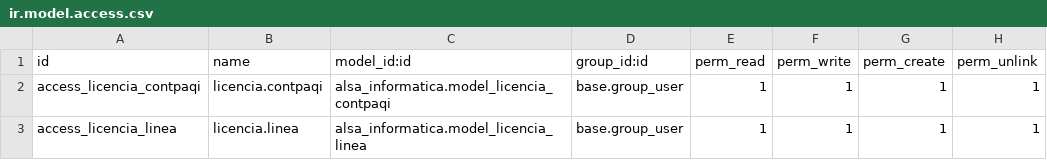
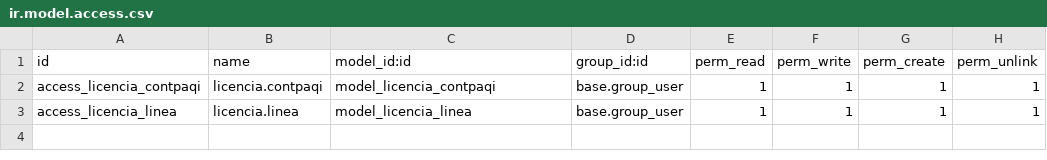
Before and after one commit to BethelSalazar-alsa/Alsa-Informatica, a CSV file: security/ir.model.access.csv, drawn as a sheet.

Commit message:
Fix: Remove module prefixes from external IDs in access.csv, use local references

```diff
--- a/security/ir.model.access.csv
+++ b/security/ir.model.access.csv
@@ -1,3 +1,3 @@
 id,name,model_id:id,group_id:id,perm_read,perm_write,perm_create,perm_unlink
-access_licencia_contpaqi,licencia.contpaqi,alsa_informatica.model_licencia_contpaqi,base.group_user,1,1,1,1
-access_licencia_linea,licencia.linea,alsa_informatica.model_licencia_linea,base.group_user,1,1,1,1
+access_licencia_contpaqi,licencia.contpaqi,model_licencia_contpaqi,base.group_user,1,1,1,1
+access_licencia_linea,licencia.linea,model_licencia_linea,base.group_user,1,1,1,1
```
